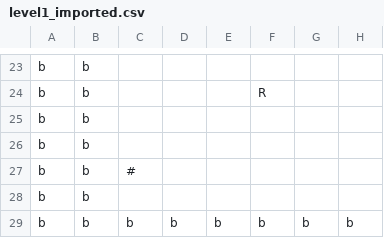
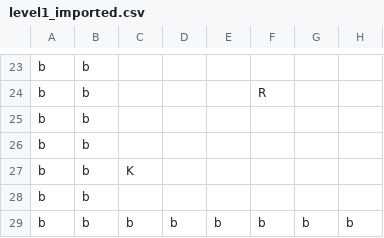
Before and after one commit to Techn0Ninja27/text_adventure, a CSV file: map_data/level_1/level1_imported.csv, drawn as a sheet; only a part is shown, gaps mark what is left out; the diff names each change by its address in the sheet, - before the commit and + after, or states it on an @@ line.

Commit message:
reimport level

```diff
--- a/map_data/level_1/level1_imported.csv
+++ b/map_data/level_1/level1_imported.csv
-C27: #
+C27: K
```
